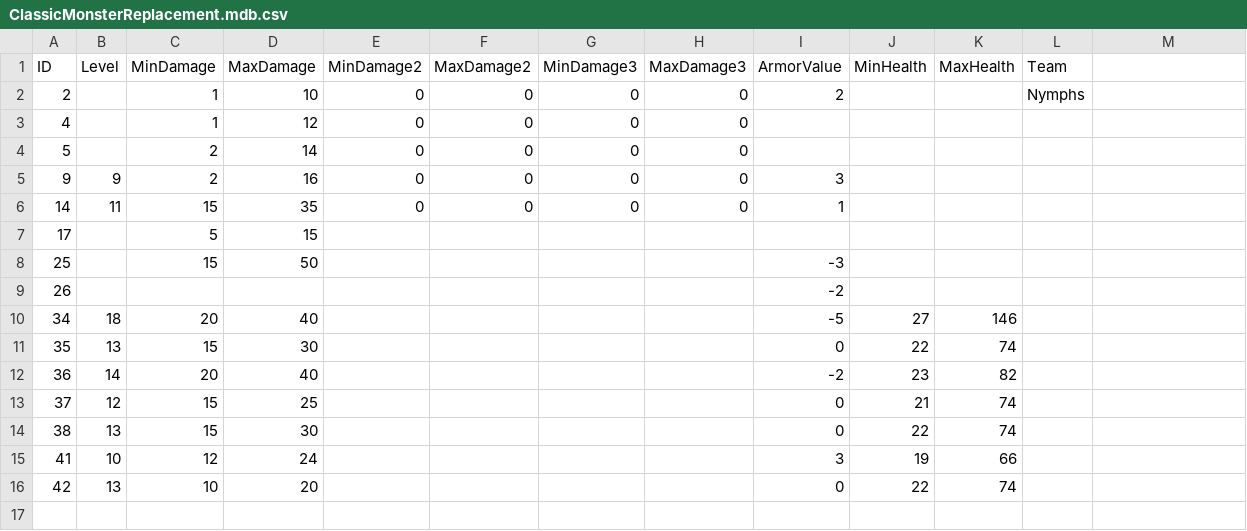
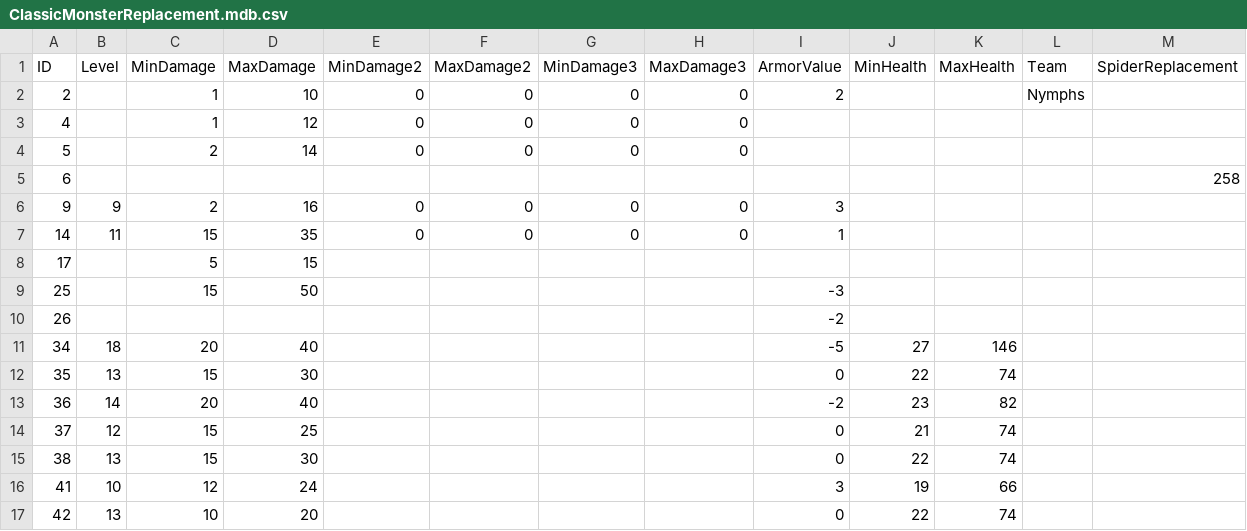
Before and after one commit to SquidKamer/DaggerfallBestiaryProject, a CSV file: ClassicMonsterReplacement.mdb.csv, drawn as a sheet; the diff names each change by its address in the sheet, - before the commit and + after, or states it on an @@ line.

```diff
--- a/ClassicMonsterReplacement.mdb.csv
+++ b/ClassicMonsterReplacement.mdb.csv
-M1: (empty)
+M1: SpiderReplacement
+row 5: 6 |  |  |  |  |  |  |  |  |  |  |  | 258
```
Also changed, not shown: MonsterBase.mdb.csv, 4 other files.
